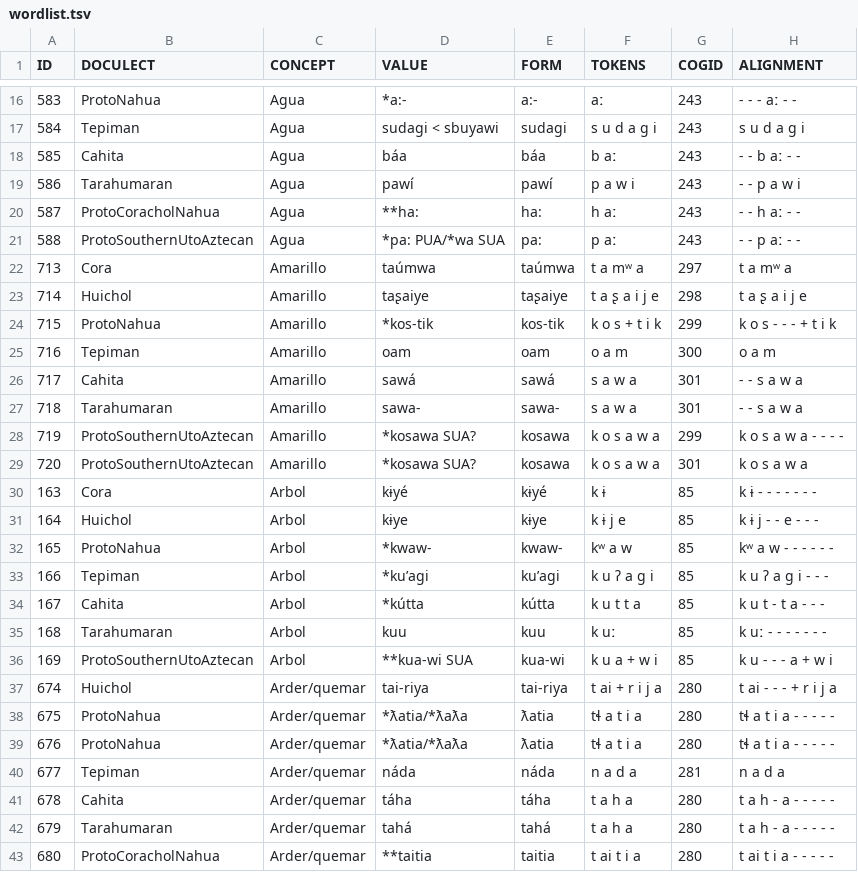
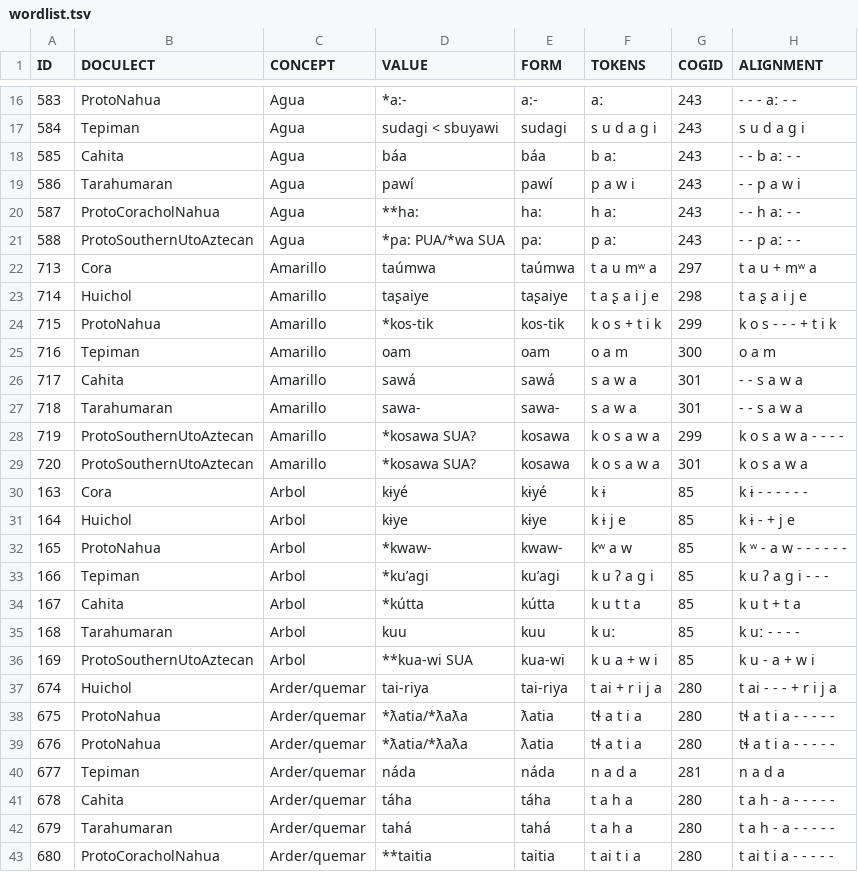
Before and after one commit to lexibank/pharaocoracholaztecan, a TSV file: examples/wordlist.tsv, drawn as a sheet; only a part is shown, gaps mark what is left out.

Commit message:
Update wordlist.tsv

```diff
--- a/examples/wordlist.tsv
+++ b/examples/wordlist.tsv
@@ -21,3 +21,3 @@ ID	DOCULECT	CONCEPT	VALUE	FORM	TOKENS	COGID	ALIGNMENT
 588	ProtoSouthernUtoAztecan	Agua	*pa: PUA/*wa SUA	pa:	p aː	243	- - p aː - -
-713	Cora	Amarillo	taúmwa	taúmwa	t a mʷ a	297	t a mʷ a
+713	Cora	Amarillo	taúmwa	taúmwa	t a u mʷ a	297	t a u + mʷ a
 714	Huichol	Amarillo	taʂaiye	taʂaiye	t a ʂ a i j e	298	t a ʂ a i j e
@@ -29,9 +29,9 @@ ID	DOCULECT	CONCEPT	VALUE	FORM	TOKENS	COGID	ALIGNMENT
 720	ProtoSouthernUtoAztecan	Amarillo	*kosawa SUA?	kosawa	k o s a w a	301	k o s a w a
-163	Cora	Arbol	kɨyé	kɨyé	k ɨ	85	k ɨ - - - - - - -
-164	Huichol	Arbol	kɨye	kɨye	k ɨ j e	85	k ɨ j - - e - - -
-165	ProtoNahua	Arbol	*kwaw-	kwaw-	kʷ a w	85	kʷ a w - - - - - -
+163	Cora	Arbol	kɨyé	kɨyé	k ɨ	85	k ɨ - - - - - -
+164	Huichol	Arbol	kɨye	kɨye	k ɨ j e	85	k ɨ - + j e
+165	ProtoNahua	Arbol	*kwaw-	kwaw-	kʷ a w	85	k ʷ - a w - - - - - -
 166	Tepiman	Arbol	*ku’agi	ku’agi	k u ʔ a g i	85	k u ʔ a g i - - -
-167	Cahita	Arbol	*kútta	kútta	k u t t a	85	k u t - t a - - -
-168	Tarahumaran	Arbol	kuu	kuu	k uː	85	k uː - - - - - - -
-169	ProtoSouthernUtoAztecan	Arbol	**kua-wi SUA	kua-wi	k u a + w i	85	k u - - - a + w i
+167	Cahita	Arbol	*kútta	kútta	k u t t a	85	k u t + t a
+168	Tarahumaran	Arbol	kuu	kuu	k uː	85	k uː - - - -
+169	ProtoSouthernUtoAztecan	Arbol	**kua-wi SUA	kua-wi	k u a + w i	85	k u - a + w i
 674	Huichol	Arder/quemar	tai-riya	tai-riya	t ai + r i j a	280	t ai - - - + r i j a
```
